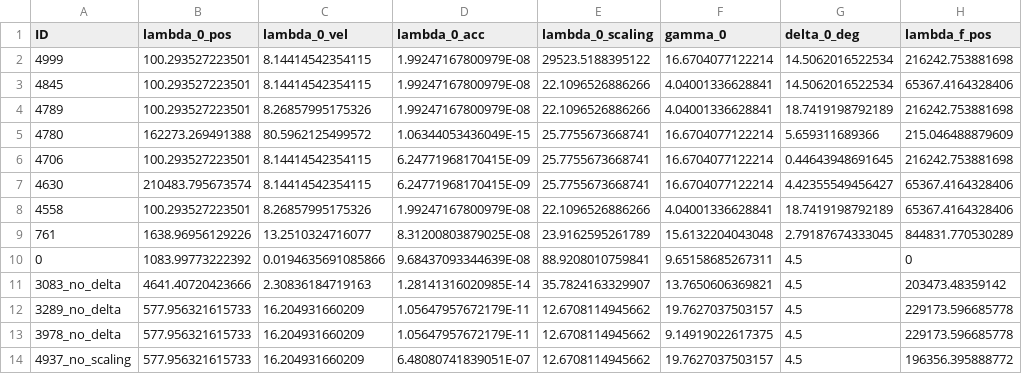
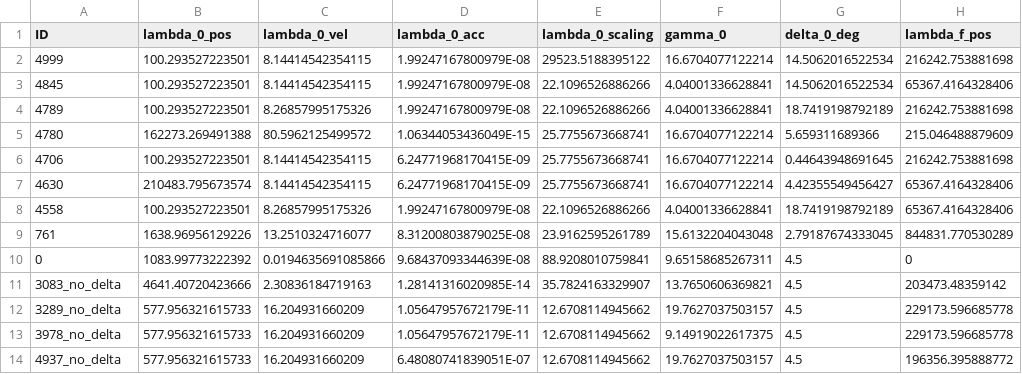
Before and after one commit to JRL-CARI-CNR-UNIBS/cbf_python, a CSV file: cbf_python/parameters_set.csv, drawn as a sheet; only a part is shown; the diff names each change by its address in the sheet, - before the commit and + after, or states it on an @@ line.

```diff
--- a/cbf_python/parameters_set.csv
+++ b/cbf_python/parameters_set.csv
-A14 (ID): 4937_no_scaling
+A14 (ID): 4937_no_delta
```
Also changed, not shown: 9 other files.
